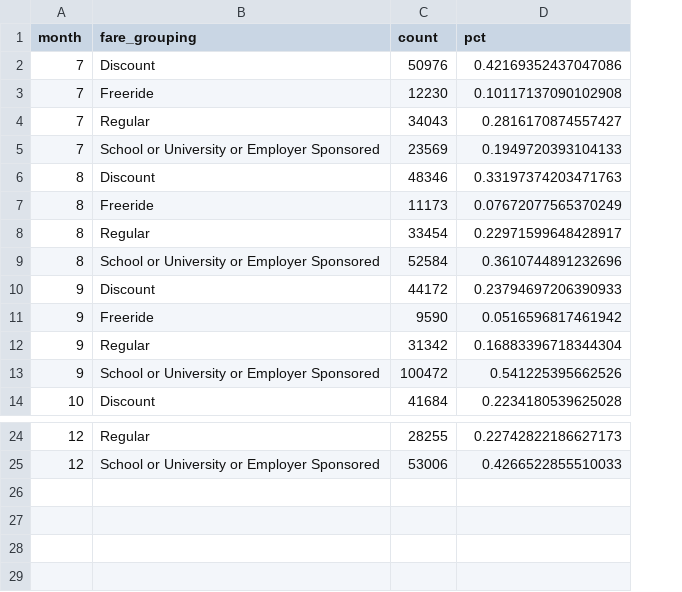
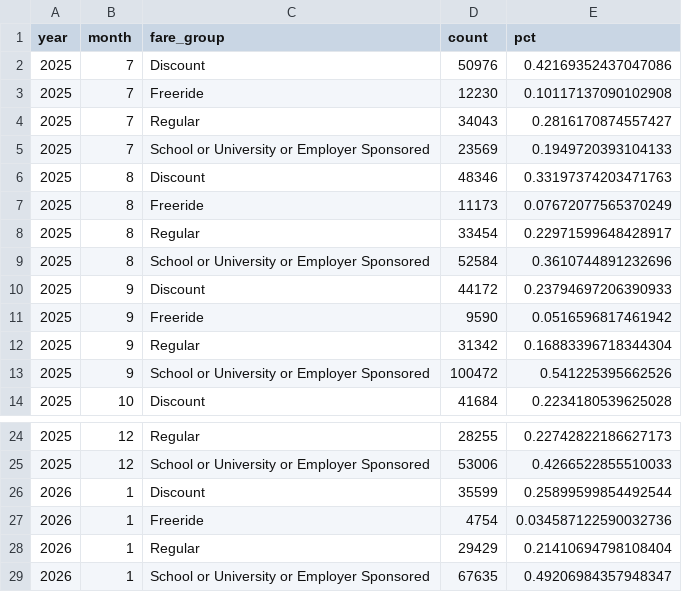
Before and after one commit to GreenMountainTransit/opendata, a CSV file: data/fares/fy26_fare_group_monthly_totals.csv, drawn as a sheet; only a part is shown, gaps mark what is left out; addresses are those after the commit; the diff names each change by its address in the sheet, - before the commit and + after, or states it on an @@ line.

```diff
--- a/data/fares/fy26_fare_group_monthly_totals.csv
+++ b/data/fares/fy26_fare_group_monthly_totals.csv
+column A (year), rows 2-14: all 2025; rows 24-25: 2025 | 2025
-C1: fare_grouping
+C1: fare_group
+row 26: 2026 | 1 | Discount | 35599 | 0.25899599854492544
+row 27: 2026 | 1 | Freeride | 4754 | 0.034587122590032736
+row 28: 2026 | 1 | Regular | 29429 | 0.21410694798108404
+row 29: 2026 | 1 | School or University or Employer Sponsored | 67635 | 0.49206984357948347
```
Also changed, not shown: data/fares/fy26_fare_group_monthly_totals_by_route.csv, data/fares/fy26_fare_type_monthly_totals.csv, 1 other file.
